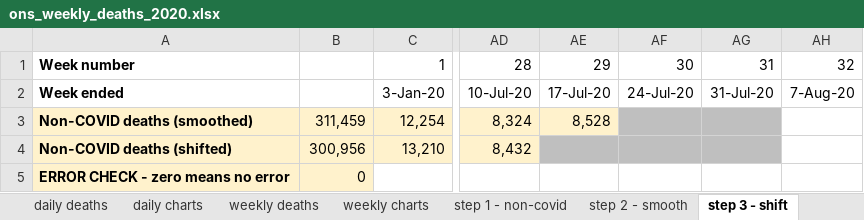
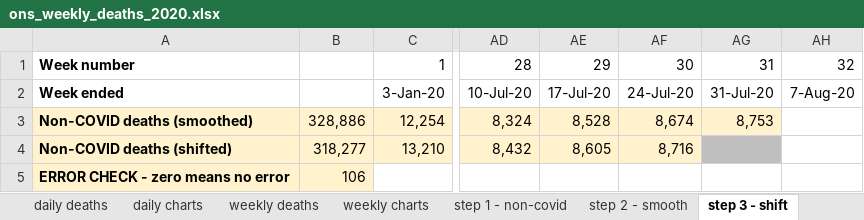
Before and after one commit to Logiqx/on-stats, an Excel workbook: data/ons_weekly_deaths_2020.xlsx, sheet step 3 - shift, drawn as a sheet; only a part is shown, gaps mark what is left out; values as stored, in another font and other column widths than the file's, no borders; charts and pictures not drawn; the diff names each change by its address in the sheet, - before the commit and + after, or states it on an @@ line.

```diff
--- a/data/ons_weekly_deaths_2020.xlsx (sheet step 3 - shift)
+++ b/data/ons_weekly_deaths_2020.xlsx (sheet step 3 - shift)
-B3: 311,459
+B3: 328,886
-AF3: (empty)
+AF3: 8,674
-AF3:AG3 fill: #BFBFBF
+AF3:AG3 fill: #FFF2CC
-AG3: (empty)
+AG3: 8,753
-B4: 300,956
+B4: 318,277
-AE4: (empty)
+AE4: 8,605
-AE4:AF4 fill: #BFBFBF
+AE4:AF4 fill: #FFF2CC
-AF4: (empty)
+AF4: 8,716
-B5: 0
+B5: 106
```
Also changed, not shown: sheet daily deaths, sheet step 4 - combine, sheet weekly deaths, sheet step 2 - smooth, sheet step 1 - non-covid, charts or pictures, data/ons_weekly_deaths.xlsx, data/ons_weekly_deaths_per_capita.xlsx.
